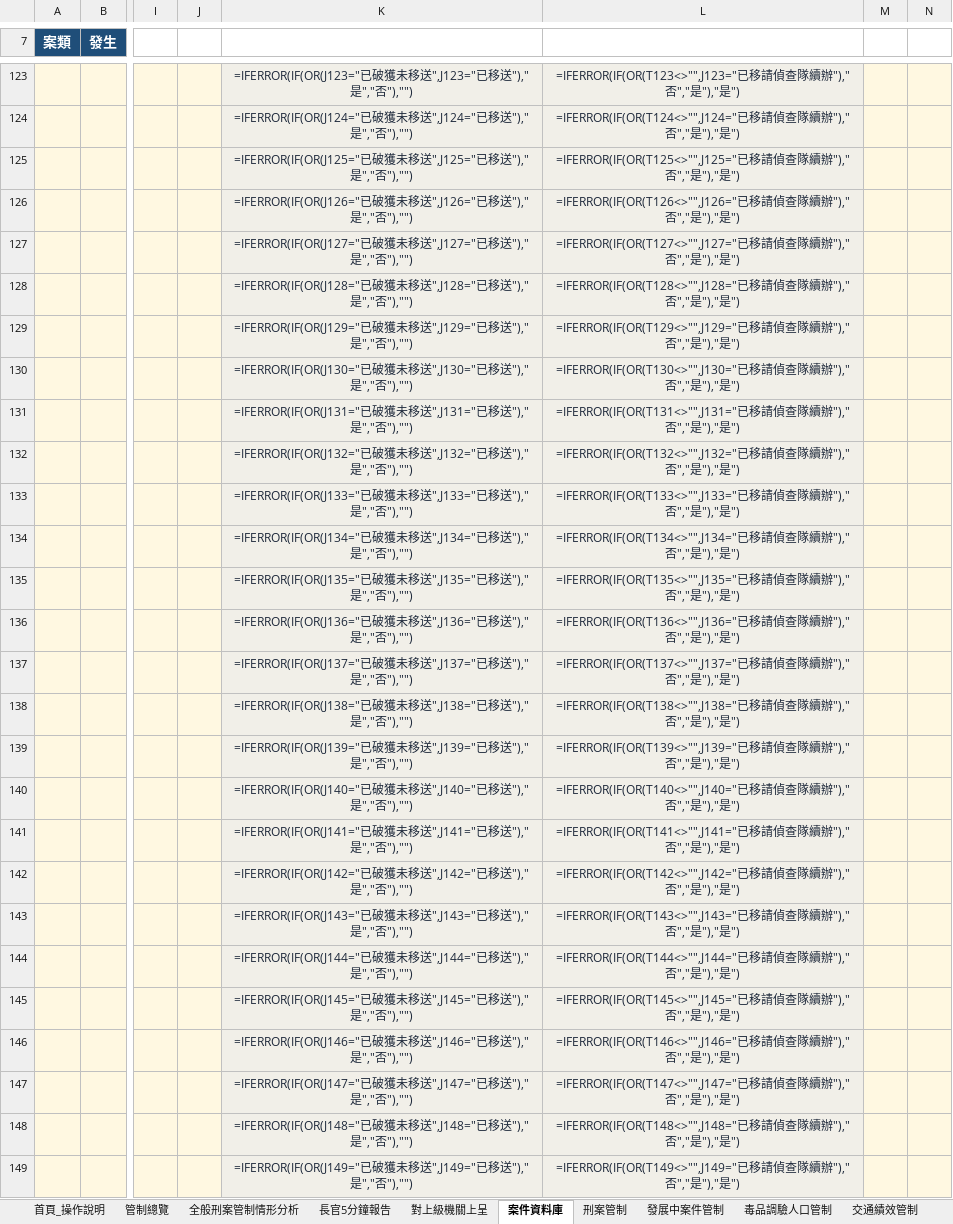
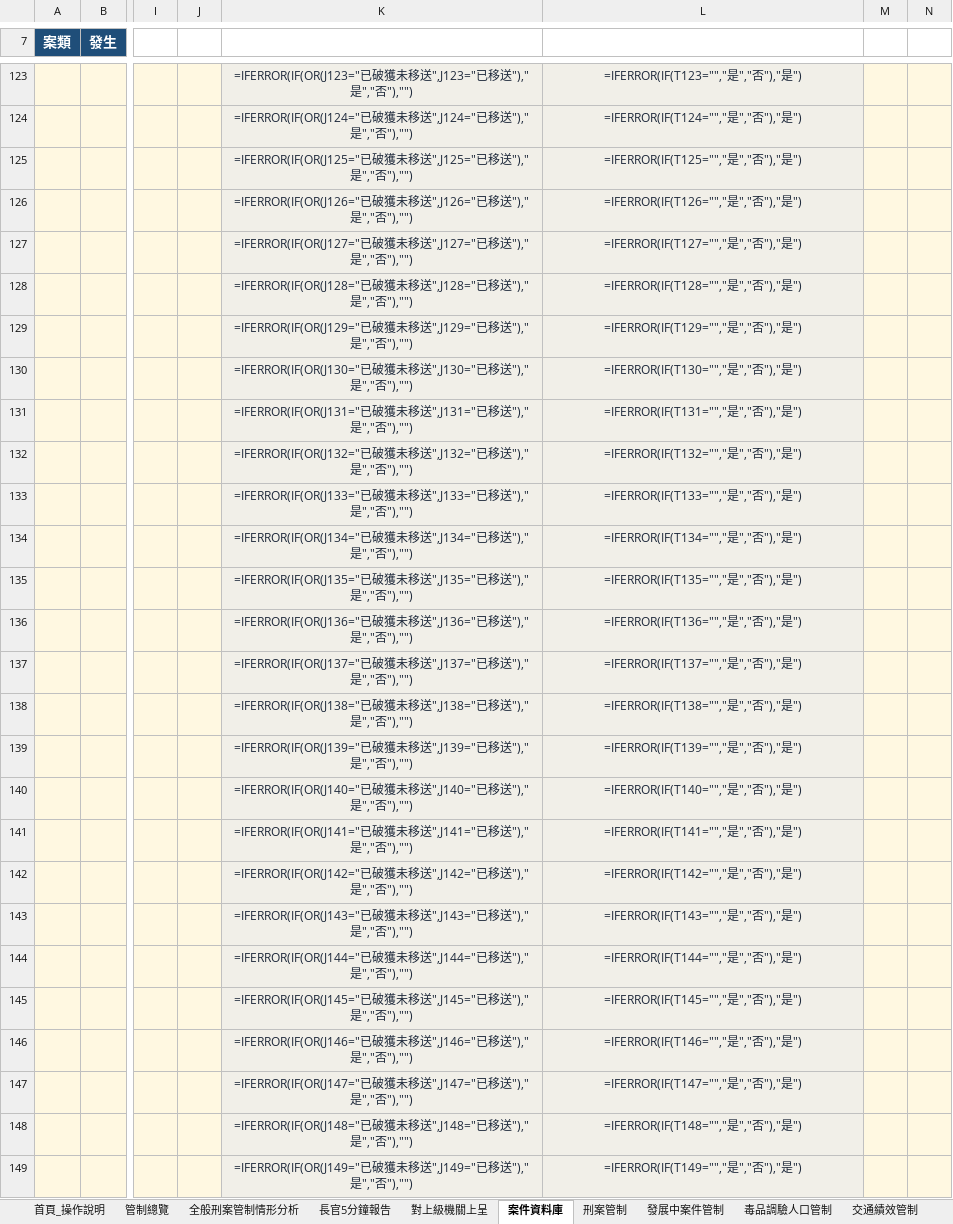
Before and after one commit to final90006-sketch/police-station-control-v2, an Excel workbook: build/output/PoliceStation_v2.1.xlsx, sheet 案件資料庫, drawn as a sheet; only a part is shown, gaps mark what is left out; values as stored, in another font and other column widths than the file's, no borders; formulas without a stored value are shown as written; conditional formats and table styles not drawn; the diff covers the shown part only; the diff names each change by its address in the sheet, - before the commit and + after, or states it on an @@ line.

```diff
--- a/build/output/PoliceStation_v2.1.xlsx (sheet 案件資料庫)
+++ b/build/output/PoliceStation_v2.1.xlsx (sheet 案件資料庫)
-L123: =IFERROR(IF(OR(T123<>"",J123="已移請偵查隊續辦"),"否","是"),"是")
+L123: =IFERROR(IF(T123="","是","否"),"是")
-L124: =IFERROR(IF(OR(T124<>"",J124="已移請偵查隊續辦"),"否","是"),"是")
+L124: =IFERROR(IF(T124="","是","否"),"是")
-L125: =IFERROR(IF(OR(T125<>"",J125="已移請偵查隊續辦"),"否","是"),"是")
+L125: =IFERROR(IF(T125="","是","否"),"是")
-L126: =IFERROR(IF(OR(T126<>"",J126="已移請偵查隊續辦"),"否","是"),"是")
+L126: =IFERROR(IF(T126="","是","否"),"是")
-L127: =IFERROR(IF(OR(T127<>"",J127="已移請偵查隊續辦"),"否","是"),"是")
+L127: =IFERROR(IF(T127="","是","否"),"是")
-L128: =IFERROR(IF(OR(T128<>"",J128="已移請偵查隊續辦"),"否","是"),"是")
+L128: =IFERROR(IF(T128="","是","否"),"是")
-L129: =IFERROR(IF(OR(T129<>"",J129="已移請偵查隊續辦"),"否","是"),"是")
+L129: =IFERROR(IF(T129="","是","否"),"是")
-L130: =IFERROR(IF(OR(T130<>"",J130="已移請偵查隊續辦"),"否","是"),"是")
+L130: =IFERROR(IF(T130="","是","否"),"是")
-L131: =IFERROR(IF(OR(T131<>"",J131="已移請偵查隊續辦"),"否","是"),"是")
+L131: =IFERROR(IF(T131="","是","否"),"是")
-L132: =IFERROR(IF(OR(T132<>"",J132="已移請偵查隊續辦"),"否","是"),"是")
+L132: =IFERROR(IF(T132="","是","否"),"是")
-L133: =IFERROR(IF(OR(T133<>"",J133="已移請偵查隊續辦"),"否","是"),"是")
+L133: =IFERROR(IF(T133="","是","否"),"是")
-L134: =IFERROR(IF(OR(T134<>"",J134="已移請偵查隊續辦"),"否","是"),"是")
+L134: =IFERROR(IF(T134="","是","否"),"是")
-L135: =IFERROR(IF(OR(T135<>"",J135="已移請偵查隊續辦"),"否","是"),"是")
+L135: =IFERROR(IF(T135="","是","否"),"是")
-L136: =IFERROR(IF(OR(T136<>"",J136="已移請偵查隊續辦"),"否","是"),"是")
+L136: =IFERROR(IF(T136="","是","否"),"是")
-L137: =IFERROR(IF(OR(T137<>"",J137="已移請偵查隊續辦"),"否","是"),"是")
+L137: =IFERROR(IF(T137="","是","否"),"是")
-L138: =IFERROR(IF(OR(T138<>"",J138="已移請偵查隊續辦"),"否","是"),"是")
+L138: =IFERROR(IF(T138="","是","否"),"是")
-L139: =IFERROR(IF(OR(T139<>"",J139="已移請偵查隊續辦"),"否","是"),"是")
+L139: =IFERROR(IF(T139="","是","否"),"是")
-L140: =IFERROR(IF(OR(T140<>"",J140="已移請偵查隊續辦"),"否","是"),"是")
+L140: =IFERROR(IF(T140="","是","否"),"是")
-L141: =IFERROR(IF(OR(T141<>"",J141="已移請偵查隊續辦"),"否","是"),"是")
+L141: =IFERROR(IF(T141="","是","否"),"是")
-L142: =IFERROR(IF(OR(T142<>"",J142="已移請偵查隊續辦"),"否","是"),"是")
+L142: =IFERROR(IF(T142="","是","否"),"是")
-L143: =IFERROR(IF(OR(T143<>"",J143="已移請偵查隊續辦"),"否","是"),"是")
+L143: =IFERROR(IF(T143="","是","否"),"是")
-L144: =IFERROR(IF(OR(T144<>"",J144="已移請偵查隊續辦"),"否","是"),"是")
+L144: =IFERROR(IF(T144="","是","否"),"是")
-L145: =IFERROR(IF(OR(T145<>"",J145="已移請偵查隊續辦"),"否","是"),"是")
+L145: =IFERROR(IF(T145="","是","否"),"是")
-L146: =IFERROR(IF(OR(T146<>"",J146="已移請偵查隊續辦"),"否","是"),"是")
+L146: =IFERROR(IF(T146="","是","否"),"是")
-L147: =IFERROR(IF(OR(T147<>"",J147="已移請偵查隊續辦"),"否","是"),"是")
+L147: =IFERROR(IF(T147="","是","否"),"是")
-L148: =IFERROR(IF(OR(T148<>"",J148="已移請偵查隊續辦"),"否","是"),"是")
+L148: =IFERROR(IF(T148="","是","否"),"是")
-L149: =IFERROR(IF(OR(T149<>"",J149="已移請偵查隊續辦"),"否","是"),"是")
+L149: =IFERROR(IF(T149="","是","否"),"是")
```
Also changed, not shown: 177 edited cells elsewhere in this sheet, build/output/PoliceStation_v2.0.xlsx, build/output/PoliceStation_v2.2_部署版.xlsx, 2 other files.
